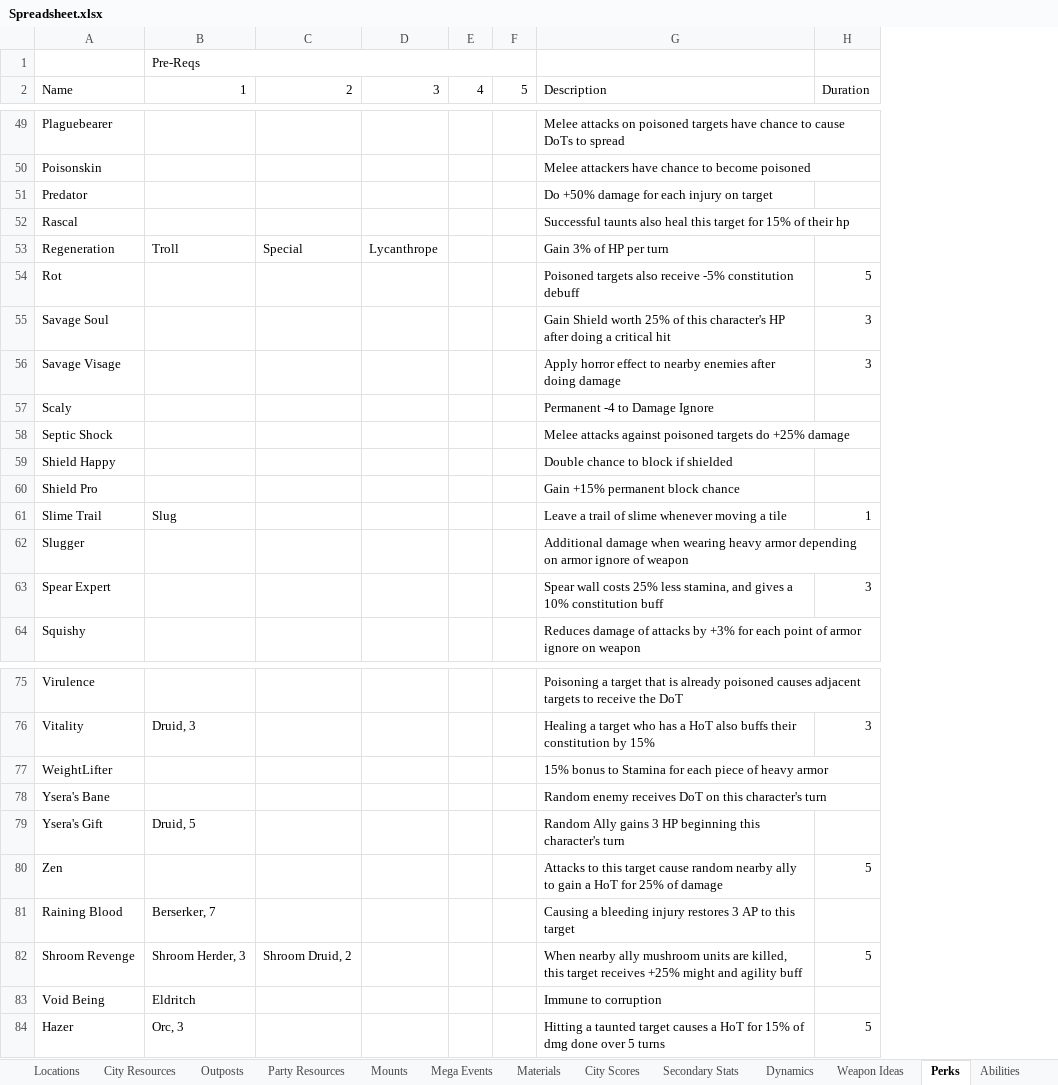
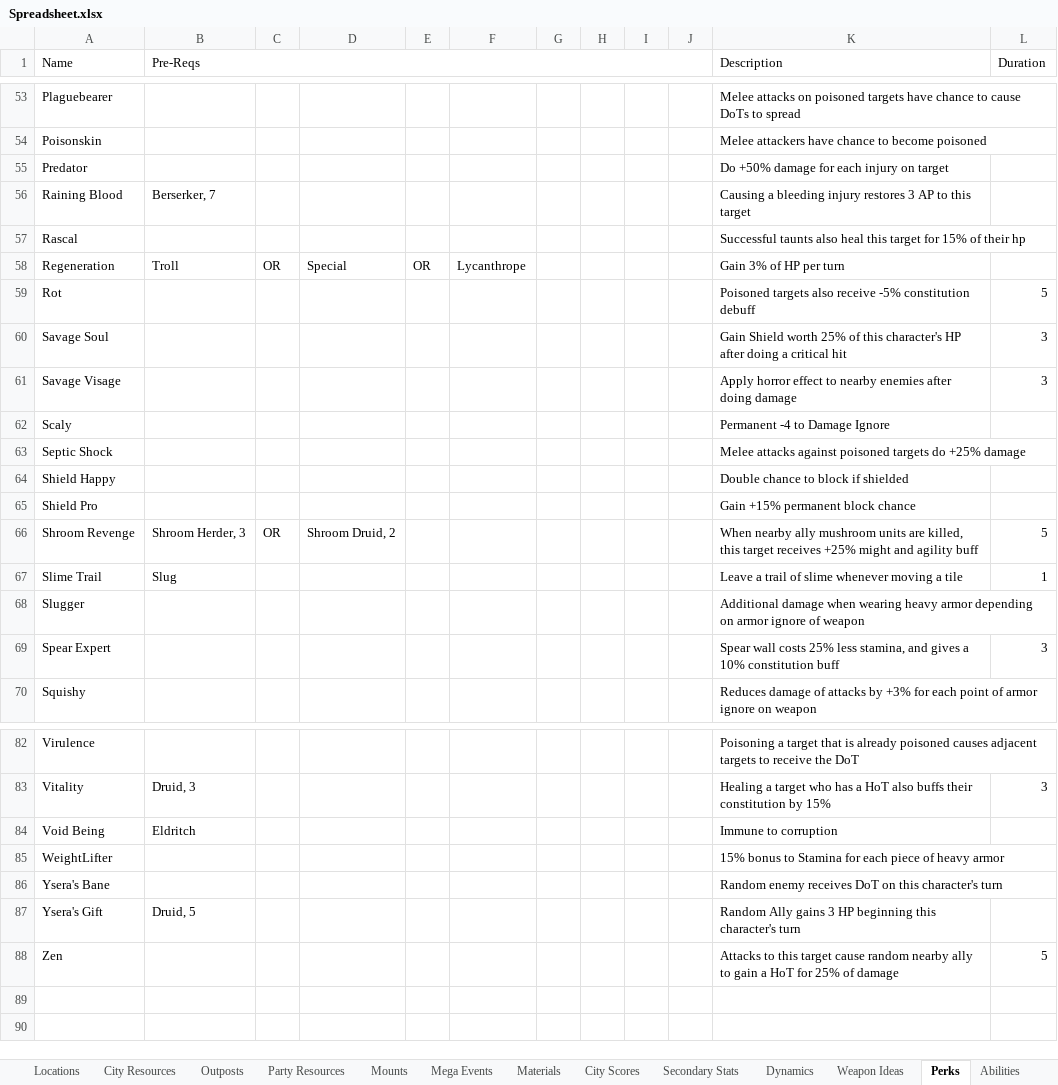
Before and after one commit to lawerencem/Everpixel, an Excel workbook: Spreadsheets/Spreadsheet.xlsx, sheet Perks, drawn as a sheet; only a part is shown, gaps mark what is left out; values as stored, in another font and other column widths than the file's, no cell formats; removed rows and columns are numbered as before the commit, all else as after; the diff covers the shown part only; the diff names each change by its address in the sheet, - before the commit and + after, or states it on an @@ line.

```diff
--- a/Spreadsheets/Spreadsheet.xlsx (sheet Perks)
+++ b/Spreadsheets/Spreadsheet.xlsx (sheet Perks)
+column C, row 58: OR
+column E, row 58: OR
+column G, empty
+column I, empty
-row 1:  | Pre-Reqs
-B1: 1
+B1: Pre-Reqs
+B1:J1 merged
-D1: 2
+D1: (empty)
-F1: 3
+F1: (empty)
-H1: 4
+H1: (empty)
-J1: 5
+J1: (empty)
@@ row 81 moved to row 56: Raining Blood @@
@@ row 82 moved to row 66: Shroom Revenge @@
@@ row 83 moved to row 84: Void Being @@
@@ row 84 moved to row 30: Hazer @@
```
Also changed, not shown: 5 added rows and 1 edited cell elsewhere in this sheet, sheet Prestige Classes, sheet Materials, other sheet tabs, cell formats, 2 other files.
